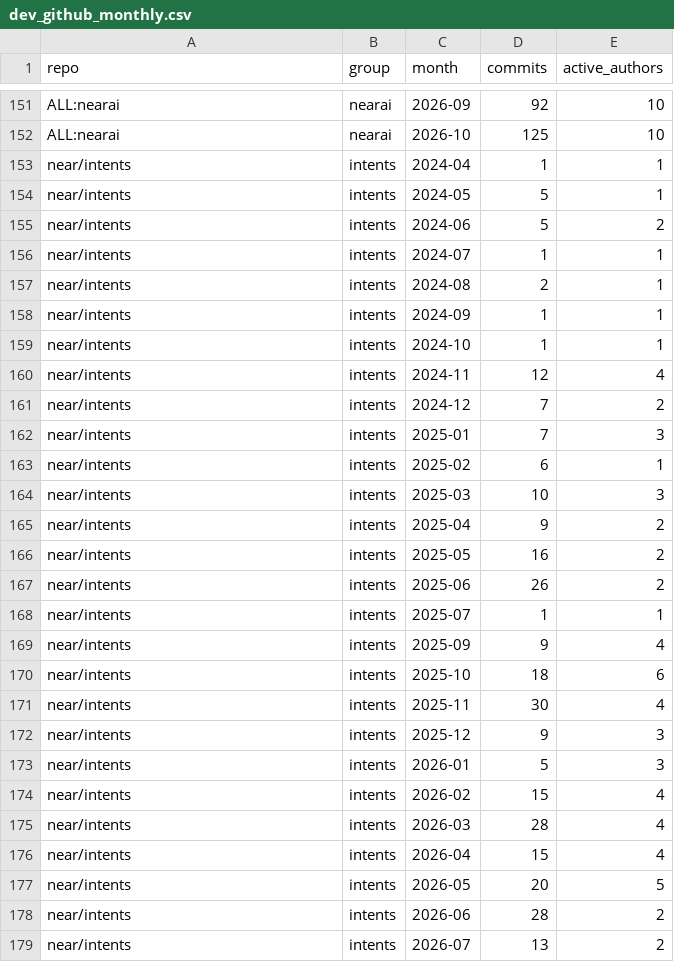
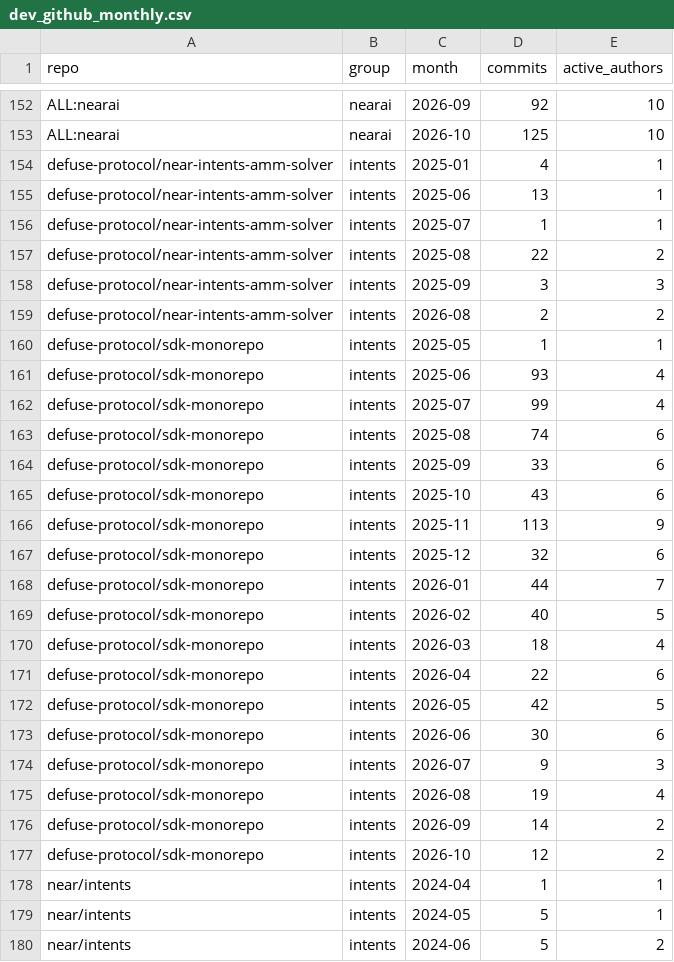
Before and after one commit to soldanoandrea/near-thesis, a CSV file: data/processed/dev_github_monthly.csv, drawn as a sheet; only a part is shown, gaps mark what is left out; the shorter side is filled out with more unchanged rows; the diff covers the shown part only; the diff names each change by its address in the sheet, - before the commit and + after, or states it on an @@ line.

```diff
--- a/data/processed/dev_github_monthly.csv
+++ b/data/processed/dev_github_monthly.csv
+row 154: defuse-protocol/near-intents-amm-solver | intents | 2025-01 | 4 | 1
+row 155: defuse-protocol/near-intents-amm-solver | intents | 2025-06 | 13 | 1
+row 156: defuse-protocol/near-intents-amm-solver | intents | 2025-07 | 1 | 1
+row 157: defuse-protocol/near-intents-amm-solver | intents | 2025-08 | 22 | 2
+row 158: defuse-protocol/near-intents-amm-solver | intents | 2025-09 | 3 | 3
+row 159: defuse-protocol/near-intents-amm-solver | intents | 2026-08 | 2 | 2
+row 160: defuse-protocol/sdk-monorepo | intents | 2025-05 | 1 | 1
+row 161: defuse-protocol/sdk-monorepo | intents | 2025-06 | 93 | 4
+row 162: defuse-protocol/sdk-monorepo | intents | 2025-07 | 99 | 4
+row 163: defuse-protocol/sdk-monorepo | intents | 2025-08 | 74 | 6
+row 164: defuse-protocol/sdk-monorepo | intents | 2025-09 | 33 | 6
+row 165: defuse-protocol/sdk-monorepo | intents | 2025-10 | 43 | 6
+row 166: defuse-protocol/sdk-monorepo | intents | 2025-11 | 113 | 9
+row 167: defuse-protocol/sdk-monorepo | intents | 2025-12 | 32 | 6
+row 168: defuse-protocol/sdk-monorepo | intents | 2026-01 | 44 | 7
+row 169: defuse-protocol/sdk-monorepo | intents | 2026-02 | 40 | 5
+row 170: defuse-protocol/sdk-monorepo | intents | 2026-03 | 18 | 4
+row 171: defuse-protocol/sdk-monorepo | intents | 2026-04 | 22 | 6
+row 172: defuse-protocol/sdk-monorepo | intents | 2026-05 | 42 | 5
+row 173: defuse-protocol/sdk-monorepo | intents | 2026-06 | 30 | 6
+row 174: defuse-protocol/sdk-monorepo | intents | 2026-07 | 9 | 3
+row 175: defuse-protocol/sdk-monorepo | intents | 2026-08 | 19 | 4
+row 176: defuse-protocol/sdk-monorepo | intents | 2026-09 | 14 | 2
+row 177: defuse-protocol/sdk-monorepo | intents | 2026-10 | 12 | 2
```
Also changed, not shown: 1 added row and 36 edited cells elsewhere in this file, data/processed/metrics_phase2.csv, data/processed/model_adoption_backtest.csv, 41 other files.
